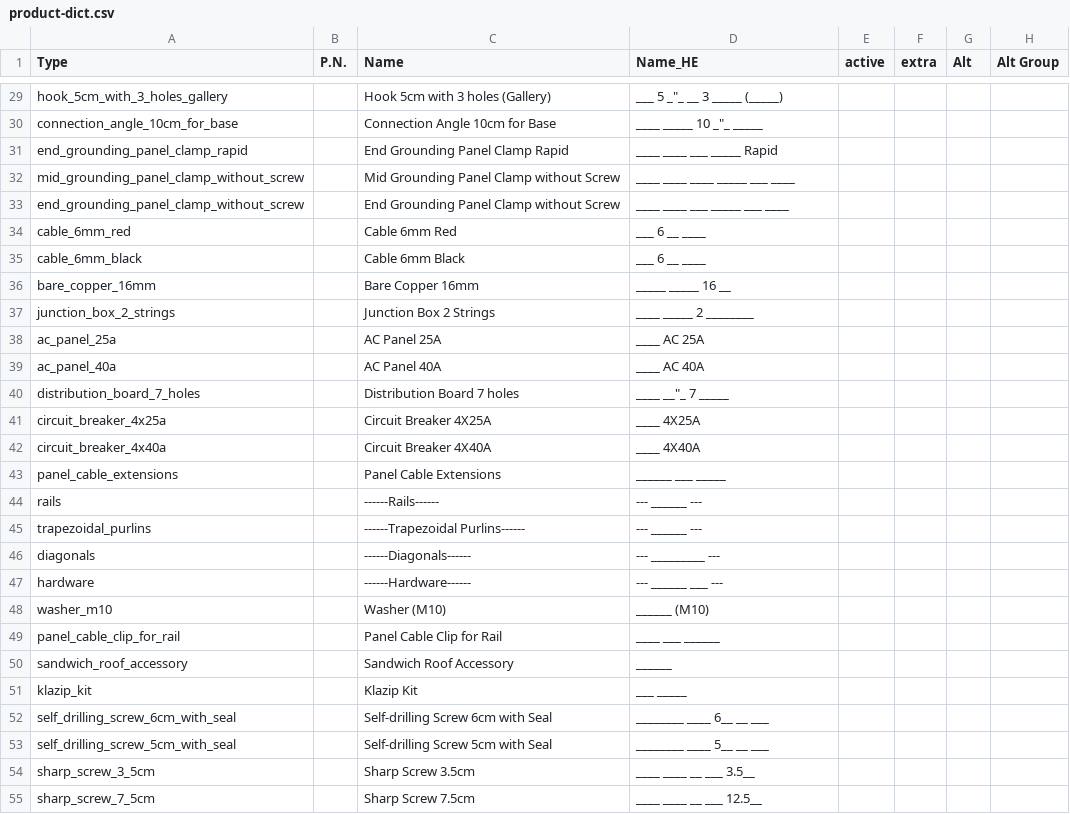
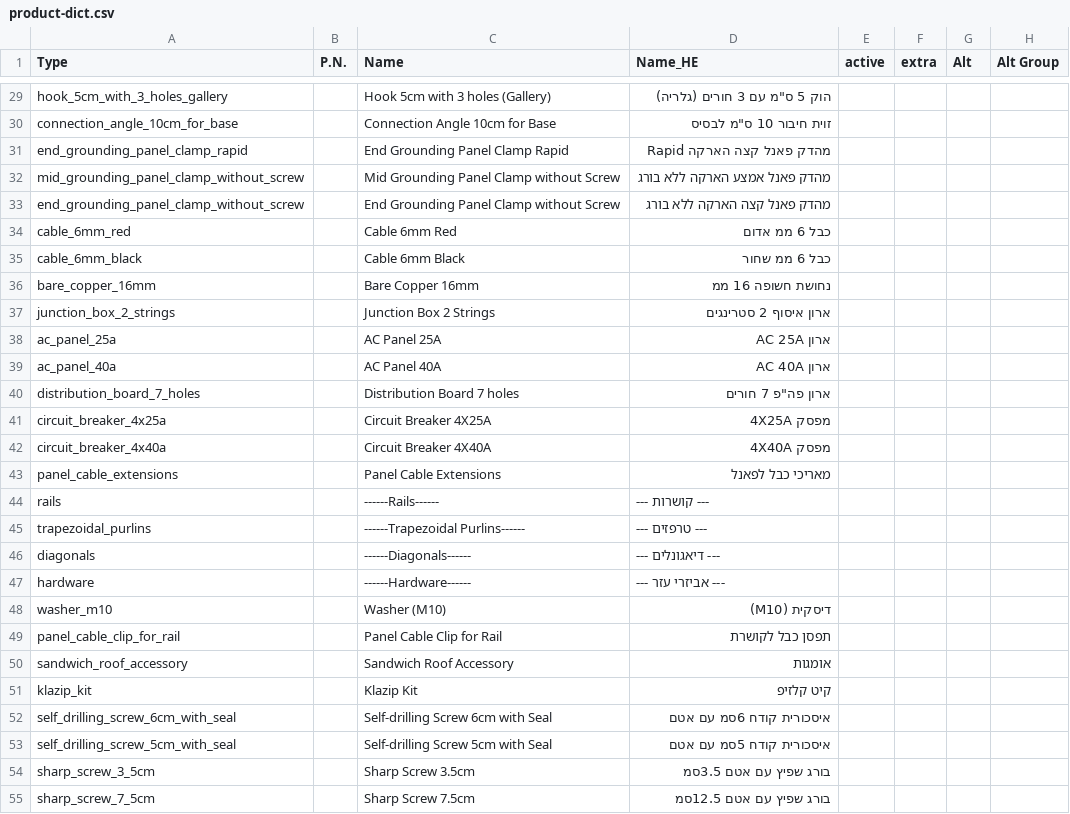
Before and after one commit to RevitalKremer/MyGreenPlanner, a CSV file: public/product-dict.csv, drawn as a sheet; only a part is shown, gaps mark what is left out; the diff covers the shown part only; the diff names each change by its address in the sheet, - before the commit and + after, or states it on an @@ line.

```diff
--- a/public/product-dict.csv
+++ b/public/product-dict.csv
-D29 (Name_HE): ___ 5 _"_ __ 3 _____ (_____)
+D29 (Name_HE): הוק 5 ס"מ עם 3 חורים (גלריה)
-D30 (Name_HE): ____ _____ 10 _"_ _____
+D30 (Name_HE): זוית חיבור 10 ס"מ לבסיס
-D31 (Name_HE): ____ ____ ___ _____ Rapid
+D31 (Name_HE): מהדק פאנל קצה הארקה Rapid
-D32 (Name_HE): ____ ____ ____ _____ ___ ____
+D32 (Name_HE): מהדק פאנל אמצע הארקה ללא בורג
-D33 (Name_HE): ____ ____ ___ _____ ___ ____
+D33 (Name_HE): מהדק פאנל קצה הארקה ללא בורג
-D34 (Name_HE): ___ 6 __ ____
+D34 (Name_HE): כבל 6 ממ אדום
-D35 (Name_HE): ___ 6 __ ____
+D35 (Name_HE): כבל 6 ממ שחור
-D36 (Name_HE): _____ _____ 16 __
+D36 (Name_HE): נחושת חשופה 16 ממ
-D37 (Name_HE): ____ _____ 2 ________
+D37 (Name_HE): ארון איסוף 2 סטרינגים
-D38 (Name_HE): ____ AC 25A
+D38 (Name_HE): ארון AC 25A
-D39 (Name_HE): ____ AC 40A
+D39 (Name_HE): ארון AC 40A
-D40 (Name_HE): ____ __"_ 7 _____
+D40 (Name_HE): ארון פה"פ 7 חורים
-D41 (Name_HE): ____ 4X25A
+D41 (Name_HE): מפסק 4X25A
-D42 (Name_HE): ____ 4X40A
+D42 (Name_HE): מפסק 4X40A
-D43 (Name_HE): ______ ___ _____
+D43 (Name_HE): מאריכי כבל לפאנל
-D44 (Name_HE): --- ______ ---
+D44 (Name_HE): --- קושרות ---
-D45 (Name_HE): --- ______ ---
+D45 (Name_HE): --- טרפזים ---
-D46 (Name_HE): --- _________ ---
+D46 (Name_HE): --- דיאגונלים ---
-D47 (Name_HE): --- ______ ___ ---
+D47 (Name_HE): --- אביזרי עזר ---
-D48 (Name_HE): ______ (M10)
+D48 (Name_HE): דיסקית (M10)
-D49 (Name_HE): ____ ___ ______
+D49 (Name_HE): תפסן כבל לקושרת
-D50 (Name_HE): ______
+D50 (Name_HE): אומגות
-D51 (Name_HE): ___ _____
+D51 (Name_HE): קיט קלזיפ
-D52 (Name_HE): ________ ____ 6__ __ ___
+D52 (Name_HE): איסכורית קודח 6סמ עם אטם
-D53 (Name_HE): ________ ____ 5__ __ ___
+D53 (Name_HE): איסכורית קודח 5סמ עם אטם
-D54 (Name_HE): ____ ____ __ ___ 3.5__
+D54 (Name_HE): בורג שפיץ עם אטם 3.5סמ
-D55 (Name_HE): ____ ____ __ ___ 12.5__
+D55 (Name_HE): בורג שפיץ עם אטם 12.5סמ
```
Also changed, not shown: 45 edited cells elsewhere in this file.
